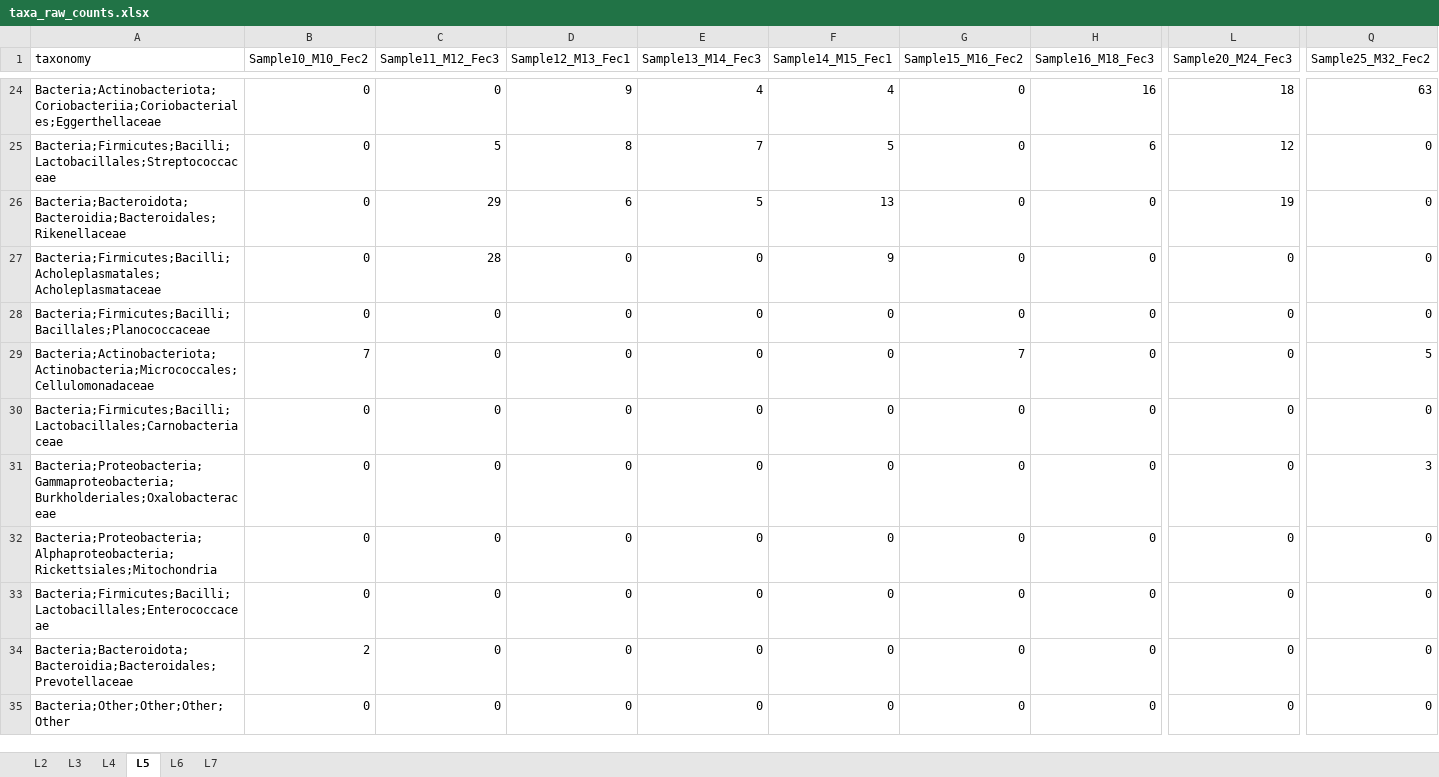
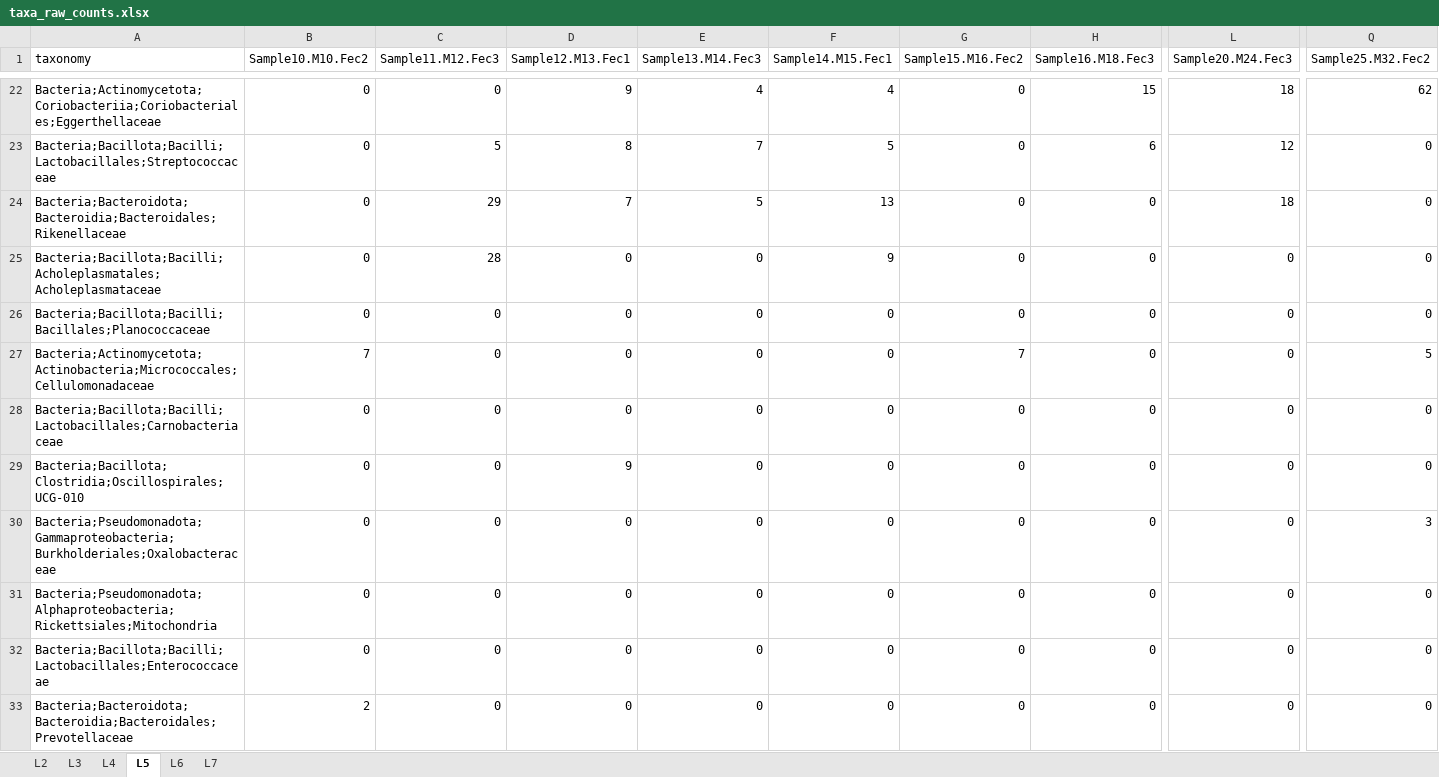
Before and after one commit to uic-ric/uic-ric.github.io, an Excel workbook: examples/amplicon/taxa_raw_counts.xlsx, sheet L5, drawn as a sheet; only a part is shown, gaps mark what is left out; values as stored, in another font and other column widths than the file's, no borders; table styles not drawn; removed rows and columns are numbered as before the commit, all else as after; rows hold the shown columns only; the diff covers the shown part only; the diff names each change by its address in the sheet, - before the commit and + after, or states it on an @@ line.

```diff
--- a/examples/amplicon/taxa_raw_counts.xlsx (sheet L5)
+++ b/examples/amplicon/taxa_raw_counts.xlsx (sheet L5)
-B1: Sample10_M10_Fec2
+B1: Sample10.M10.Fec2
-C1: Sample11_M12_Fec3
+C1: Sample11.M12.Fec3
-D1: Sample12_M13_Fec1
+D1: Sample12.M13.Fec1
-E1: Sample13_M14_Fec3
+E1: Sample13.M14.Fec3
-F1: Sample14_M15_Fec1
+F1: Sample14.M15.Fec1
-G1: Sample15_M16_Fec2
+G1: Sample15.M16.Fec2
-H1: Sample16_M18_Fec3
+H1: Sample16.M18.Fec3
-L1: Sample20_M24_Fec3
+L1: Sample20.M24.Fec3
-Q1: Sample25_M32_Fec2
+Q1: Sample25.M32.Fec2
-A22 (taxonomy): Bacteria;Actinobacteriota;Coriobacteriia;Coriobacteriales;Eggerthellaceae
+A22 (taxonomy): Bacteria;Actinomycetota;Coriobacteriia;Coriobacteriales;Eggerthellaceae
-H22 (Sample16.M18.Fec3): 16
+H22 (Sample16.M18.Fec3): 15
-Q22 (Sample25.M32.Fec2): 63
+Q22 (Sample25.M32.Fec2): 62
-A23 (taxonomy): Bacteria;Firmicutes;Bacilli;Lactobacillales;Streptococcaceae
+A23 (taxonomy): Bacteria;Bacillota;Bacilli;Lactobacillales;Streptococcaceae
-D24 (Sample12.M13.Fec1): 6
+D24 (Sample12.M13.Fec1): 7
-L24 (Sample20.M24.Fec3): 19
+L24 (Sample20.M24.Fec3): 18
-A25 (taxonomy): Bacteria;Firmicutes;Bacilli;Acholeplasmatales;Acholeplasmataceae
+A25 (taxonomy): Bacteria;Bacillota;Bacilli;Acholeplasmatales;Acholeplasmataceae
-A26 (taxonomy): Bacteria;Firmicutes;Bacilli;Bacillales;Planococcaceae
+A26 (taxonomy): Bacteria;Bacillota;Bacilli;Bacillales;Planococcaceae
-A27 (taxonomy): Bacteria;Actinobacteriota;Actinobacteria;Micrococcales;Cellulomonadaceae
+A27 (taxonomy): Bacteria;Actinomycetota;Actinobacteria;Micrococcales;Cellulomonadaceae
-A28 (taxonomy): Bacteria;Firmicutes;Bacilli;Lactobacillales;Carnobacteriaceae
+A28 (taxonomy): Bacteria;Bacillota;Bacilli;Lactobacillales;Carnobacteriaceae
+row 29: Bacteria;Bacillota;Clostridia;Oscillospirales;UCG-010 | 0 | 0 | 9 | 0 | 0 | 0 | 0 | 0 | 0
-A30 (taxonomy): Bacteria;Proteobacteria;Gammaproteobacteria;Burkholderiales;Oxalobacteraceae
+A30 (taxonomy): Bacteria;Pseudomonadota;Gammaproteobacteria;Burkholderiales;Oxalobacteraceae
-A31 (taxonomy): Bacteria;Proteobacteria;Alphaproteobacteria;Rickettsiales;Mitochondria
+A31 (taxonomy): Bacteria;Pseudomonadota;Alphaproteobacteria;Rickettsiales;Mitochondria
-A32 (taxonomy): Bacteria;Firmicutes;Bacilli;Lactobacillales;Enterococcaceae
+A32 (taxonomy): Bacteria;Bacillota;Bacilli;Lactobacillales;Enterococcaceae
-row 35: Bacteria;Other;Other;Other;Other | 0 | 0 | 0 | 0 | 0 | 0 | 0 | 0 | 0
```
Also changed, not shown: 10 added rows, 12 removed rows and 89 edited cells elsewhere in this sheet, sheet L7, sheet L6, sheet L4, sheet L3, sheet L2, examples/amplicon/taxa_relative.xlsx, 27 other files.
